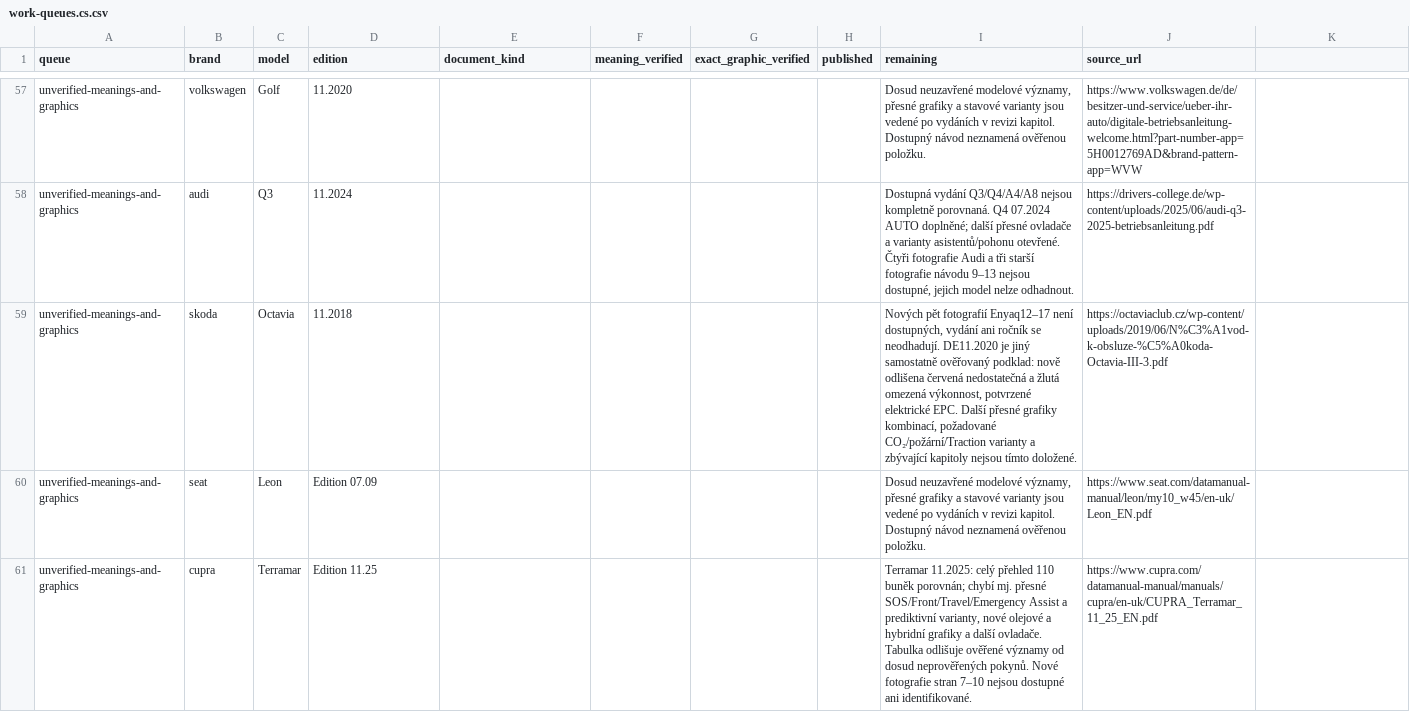
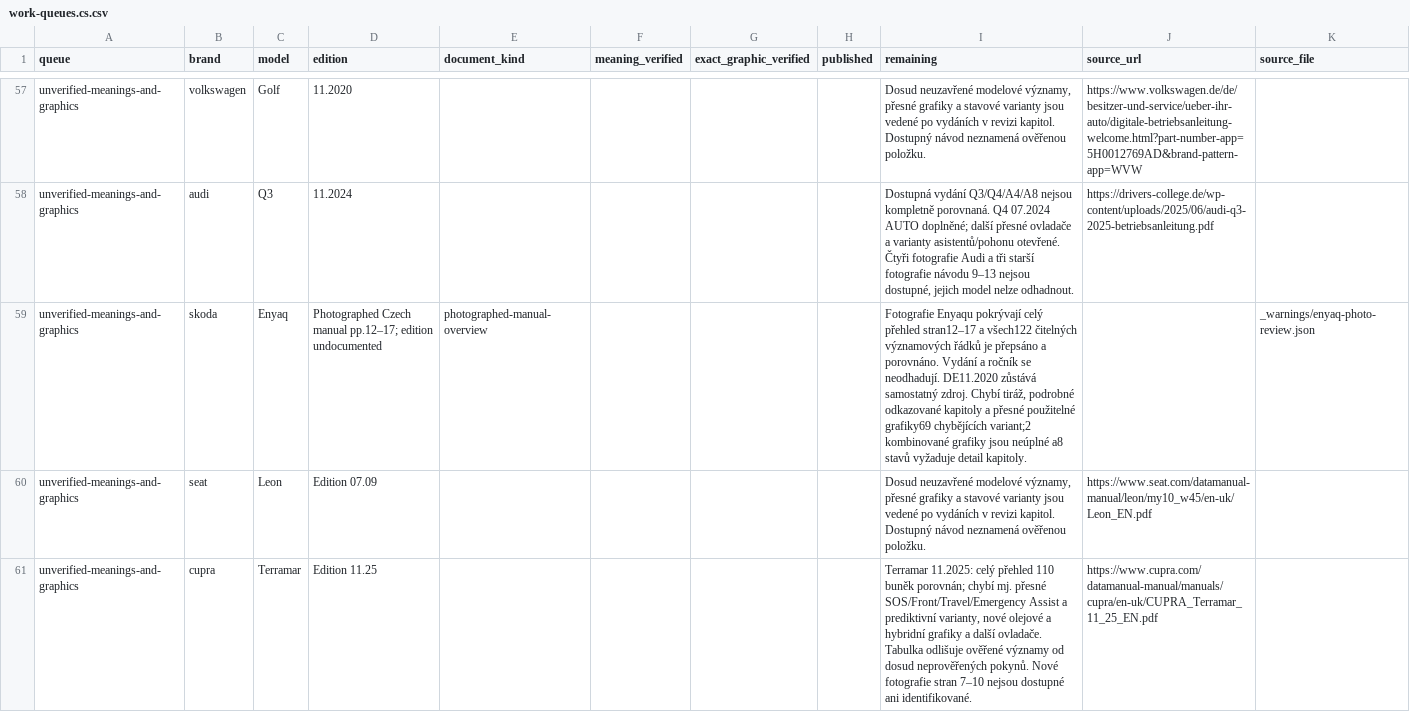
Before and after one commit to lioilsources/jasservis, a CSV file: jasservis.cz/_warnings/work-queues.cs.csv, drawn as a sheet; only a part is shown, gaps mark what is left out; the diff covers the shown part only.

```diff
--- a/jasservis.cz/_warnings/work-queues.cs.csv
+++ b/jasservis.cz/_warnings/work-queues.cs.csv
@@ -1 +1 @@
-queue;brand;model;edition;document_kind;meaning_verified;exact_graphic_verified;published;remaining;source_url
+queue;brand;model;edition;document_kind;meaning_verified;exact_graphic_verified;published;remaining;source_url;source_file
@@ -59 +59 @@ unverified-meanings-and-graphics;audi;Q3;11.2024;;;;;"Dostupná vydání Q3/Q4/A
-unverified-meanings-and-graphics;skoda;Octavia;11.2018;;;;;Nových pět fotografií Enyaq12–17 není dostupných, vydání ani ročník se neodhadují. DE11.2020 je jiný samostatně ověřovaný podklad: nově odlišena červená nedostatečná a žlutá omezená výkonnost, potvrzené elektrické EPC. Další přesné grafiky kombinací, požadované CO₂/požární/Traction varianty a zbývající kapitoly nejsou tímto doložené.;https://octaviaclub.cz/wp-content/uploads/2019/06/N%C3%A1vod-k-obsluze-%C5%A0koda-Octavia-III-3.pdf
+unverified-meanings-and-graphics;skoda;Enyaq;"Photographed Czech manual pp.12–17; edition undocumented";photographed-manual-overview;;;;"Fotografie Enyaqu pokrývají celý přehled stran12–17 a všech122 čitelných významových řádků je přepsáno a porovnáno. Vydání a ročník se neodhadují. DE11.2020 zůstává samostatný zdroj. Chybí tiráž, podrobné odkazované kapitoly a přesné použitelné grafiky69 chybějících variant;2 kombinované grafiky jsou neúplné a8 stavů vyžaduje detail kapitoly.";;_warnings/enyaq-photo-review.json
```
Also changed, not shown: 1 added row elsewhere in this file, jasservis.cz/_warnings/work-queues.de.csv, jasservis.cz/_warnings/work-queues.en.csv, 14 other files.
